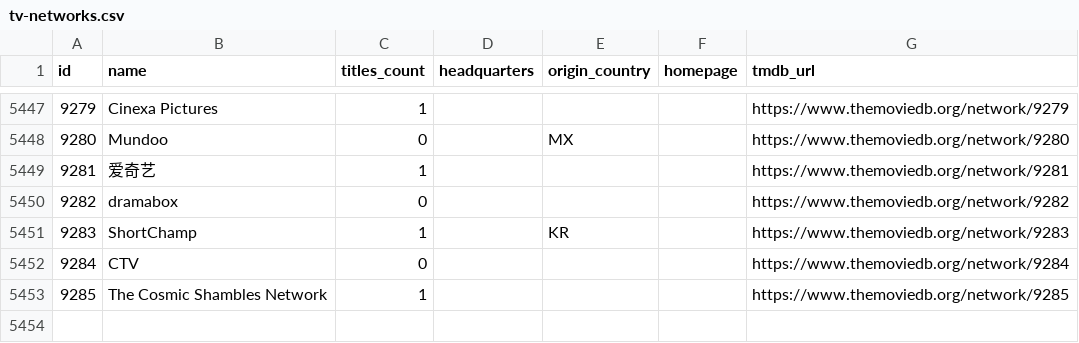
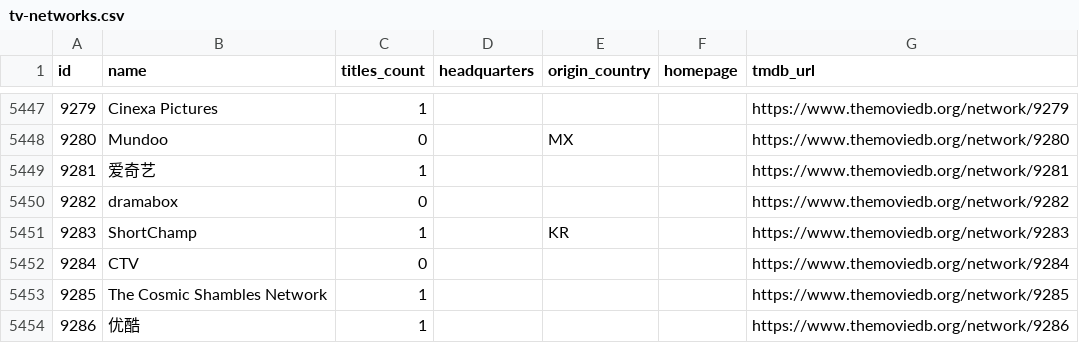
Before and after one commit to davecollections/tmdb-id-lookup, a CSV file: data/tv-networks.csv, drawn as a sheet; only a part is shown, gaps mark what is left out; the diff names each change by its address in the sheet, - before the commit and + after, or states it on an @@ line.

```diff
--- a/data/tv-networks.csv
+++ b/data/tv-networks.csv
+row 5454: 9286 | 优酷 | 1 |  |  |  | https://www.themoviedb.org/network/9286
```
Also changed, not shown: 5 other files.
